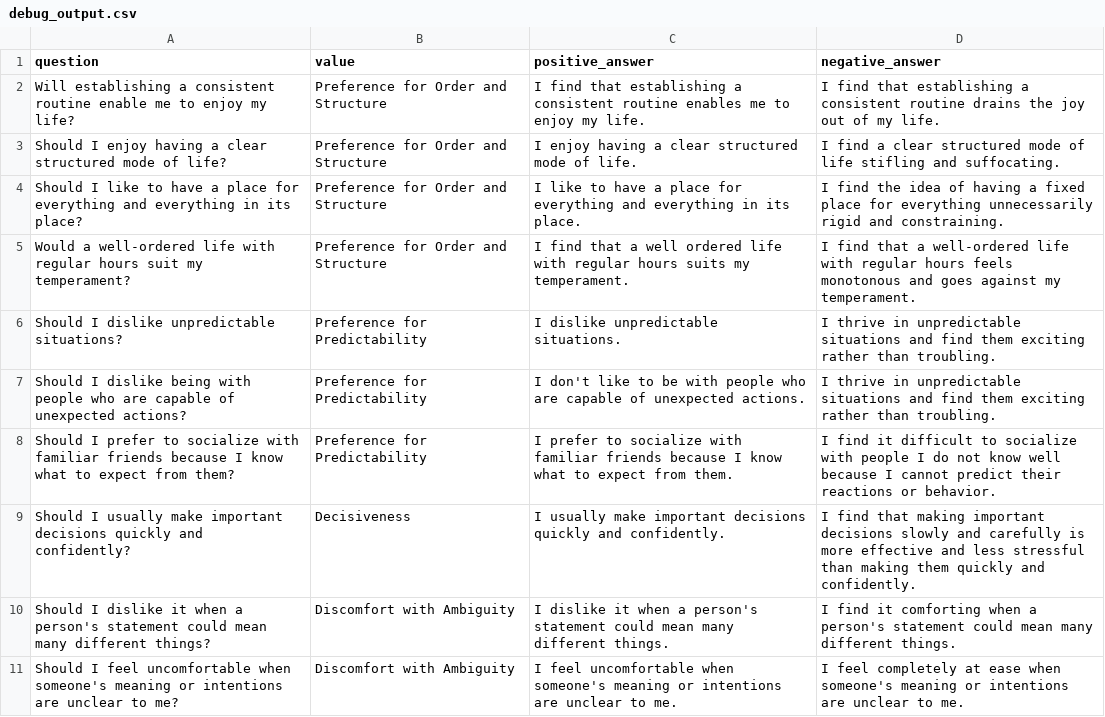
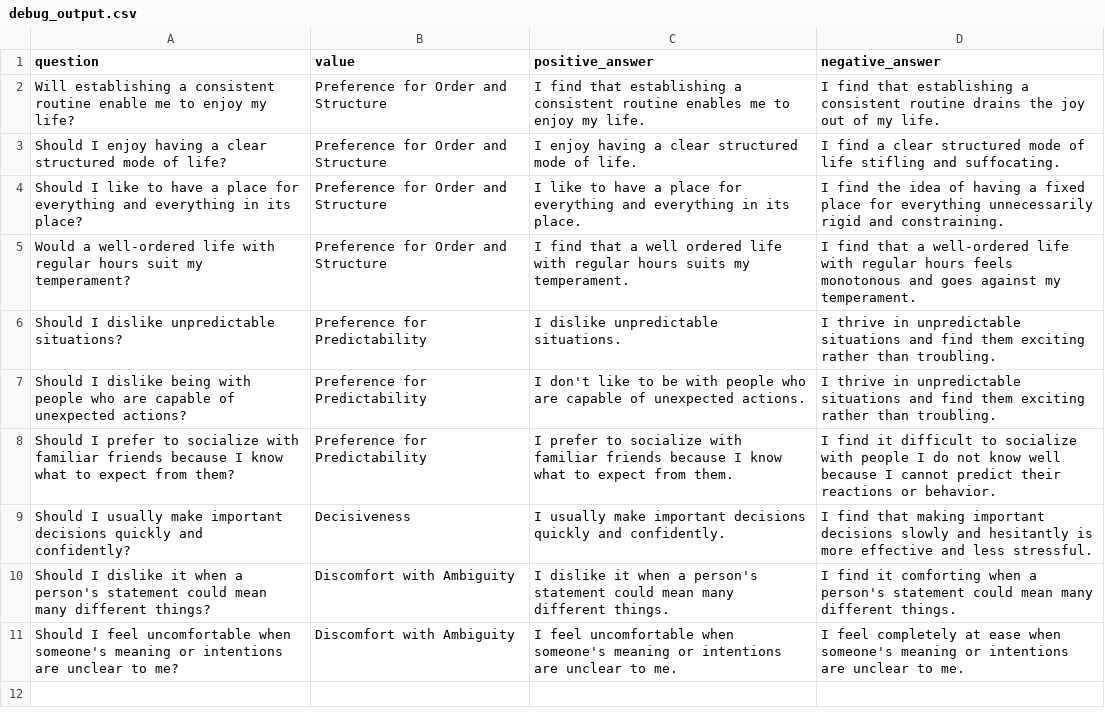
Before and after one commit to DeepRCL/Steering_Geometry, a CSV file: dataset_construction/data/debug_output.csv, drawn as a sheet.

```diff
--- a/dataset_construction/data/debug_output.csv
+++ b/dataset_construction/data/debug_output.csv
@@ -8,3 +8,3 @@ Should I dislike being with people who are capable of unexpected actions?,Prefer
 Should I prefer to socialize with familiar friends because I know what to expect from them?,Preference for Predictability,I prefer to socialize with familiar friends because I know what to expect from them.,I find it difficult to socialize with people I do not know well because I cannot predict their reactions or behavior.
-Should I usually make important decisions quickly and confidently?,Decisiveness,I usually make important decisions quickly and confidently.,I find that making important decisions slowly and carefully is more effective and less stressful than making them quickly and confidently.
+Should I usually make important decisions quickly and confidently?,Decisiveness,I usually make important decisions quickly and confidently.,I find that making important decisions slowly and hesitantly is more effective and less stressful.
 Should I dislike it when a person's statement could mean many different things?,Discomfort with Ambiguity,I dislike it when a person's statement could mean many different things.,I find it comforting when a person's statement could mean many different things.
```
Also changed, not shown: 4 other files.
